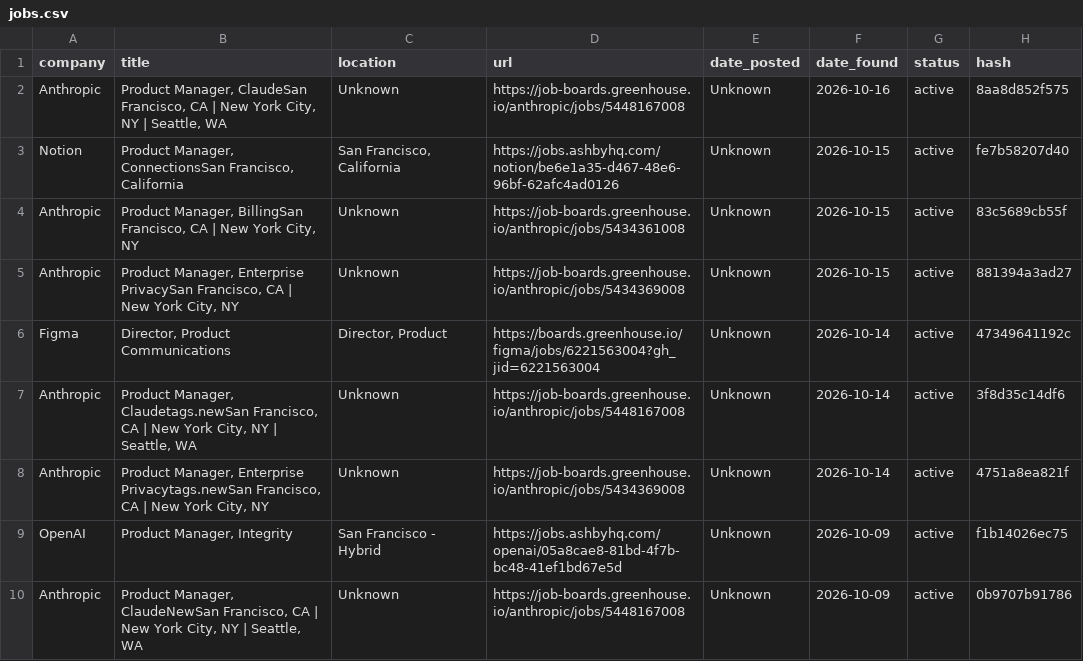
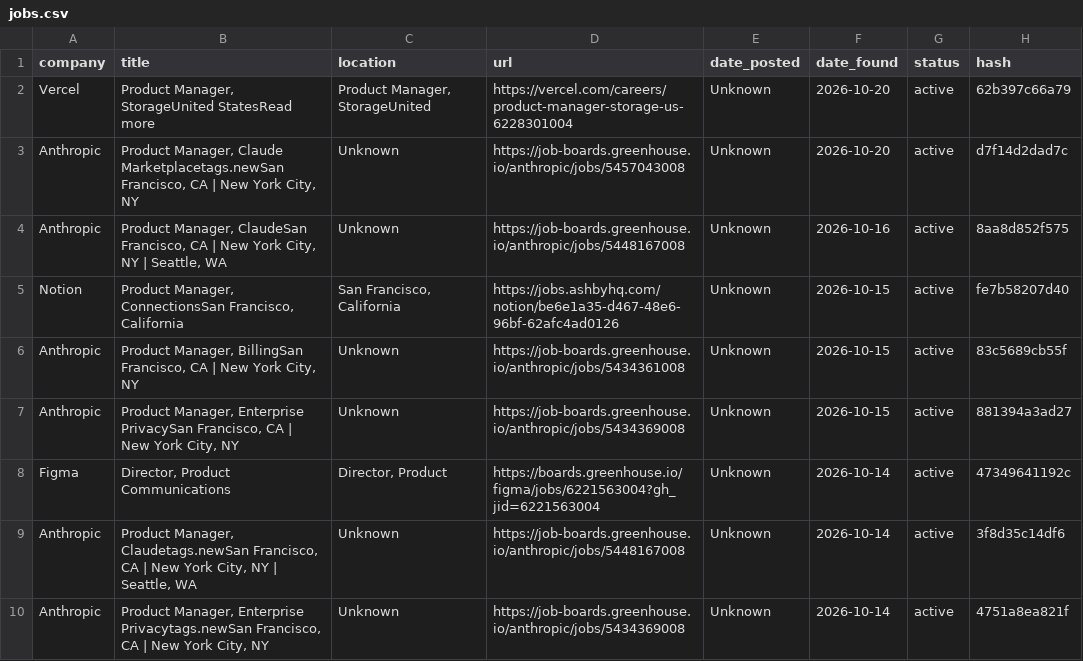
Before and after one commit to alishsayd/Scraper, a CSV file: jobs.csv, drawn as a sheet; only a part is shown; the shorter side is filled out with more unchanged rows; the diff names each change by its address in the sheet, - before the commit and + after, or states it on an @@ line.

```diff
--- a/jobs.csv
+++ b/jobs.csv
+row 2: Vercel | Product Manager, StorageUnited StatesRead more | Product Manager, StorageUnited | https://vercel.com/careers/product-manager-storage-us-6228301004 | Unknown | 2026-10-20 | active | 62b397c66a79
+row 3: Anthropic | Product Manager, Claude Marketplacetags.newSan Francisco, CA | New York City, NY | Unknown | https://job-boards.greenhouse.io/anthropic/jobs/5457043008 | Unknown | 2026-10-20 | active | d7f14d2dad7c
```
Also changed, not shown: 3 other files.
